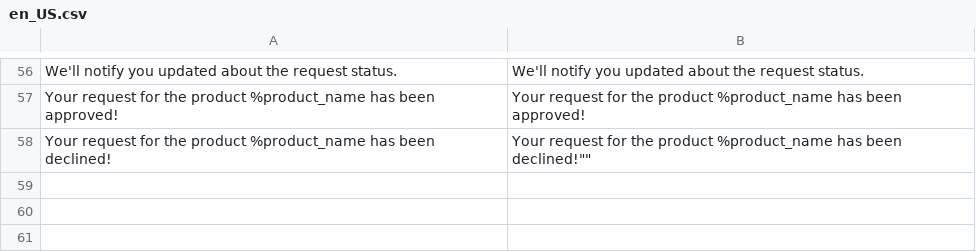
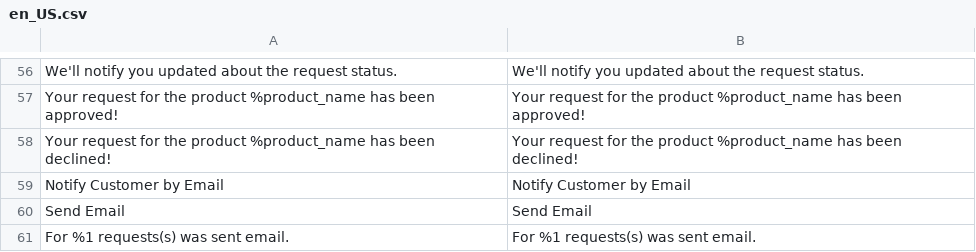
Before and after one commit to AlexeyBezpoyasny/test-dv-2021, a CSV file: app/code/OleksiiBezpoiasnyi/RegularCustomer/i18n/en_US.csv, drawn as a sheet; only a part is shown, gaps mark what is left out; the diff names each change by its address in the sheet, - before the commit and + after, or states it on an @@ line.

```diff
--- a/app/code/OleksiiBezpoiasnyi/RegularCustomer/i18n/en_US.csv
+++ b/app/code/OleksiiBezpoiasnyi/RegularCustomer/i18n/en_US.csv
-B58: …has been declined!""
+B58: …has been declined!
+row 59: Notify Customer by Email | Notify Customer by Email
+row 60: Send Email | Send Email
+row 61: For %1 requests(s) was sent email. | For %1 requests(s) was sent email.
```
Also changed, not shown: app/code/OleksiiBezpoiasnyi/RegularCustomer/i18n/ru_RU.csv, 7 other files.
